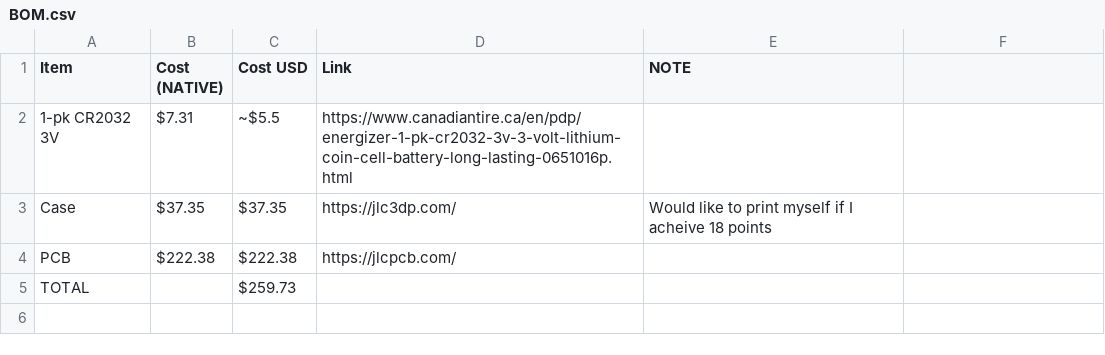
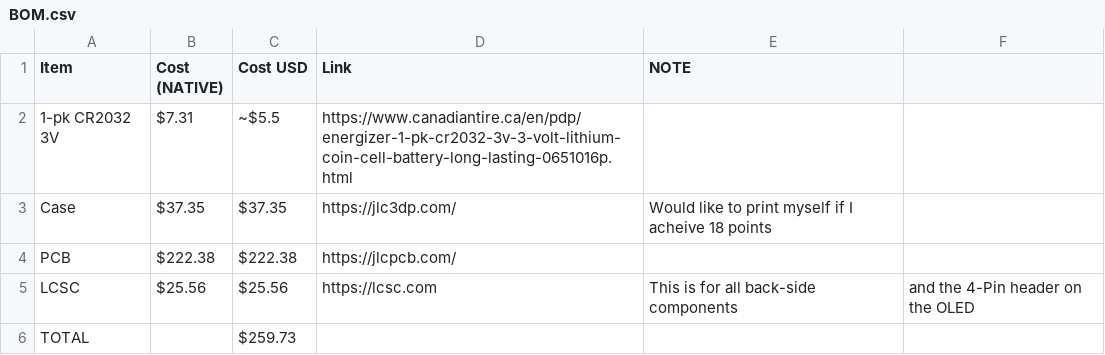
Before and after one commit to roc-ket-cod-er/CustomDevBoard, a CSV file: BOM.csv, drawn as a sheet.

Commit message:
Update BOM.csv

```diff
--- a/BOM.csv
+++ b/BOM.csv
@@ -4,2 +4,3 @@ Case,$37.35,$37.35,https://jlc3dp.com/,Would like to print myself if I acheive 1
 PCB,$222.38,$222.38,https://jlcpcb.com/,
+LCSC,$25.56,$25.56,https://lcsc.com,This is for all back-side components, and the 4-Pin header on the OLED
 TOTAL,,$259.73,,
```
